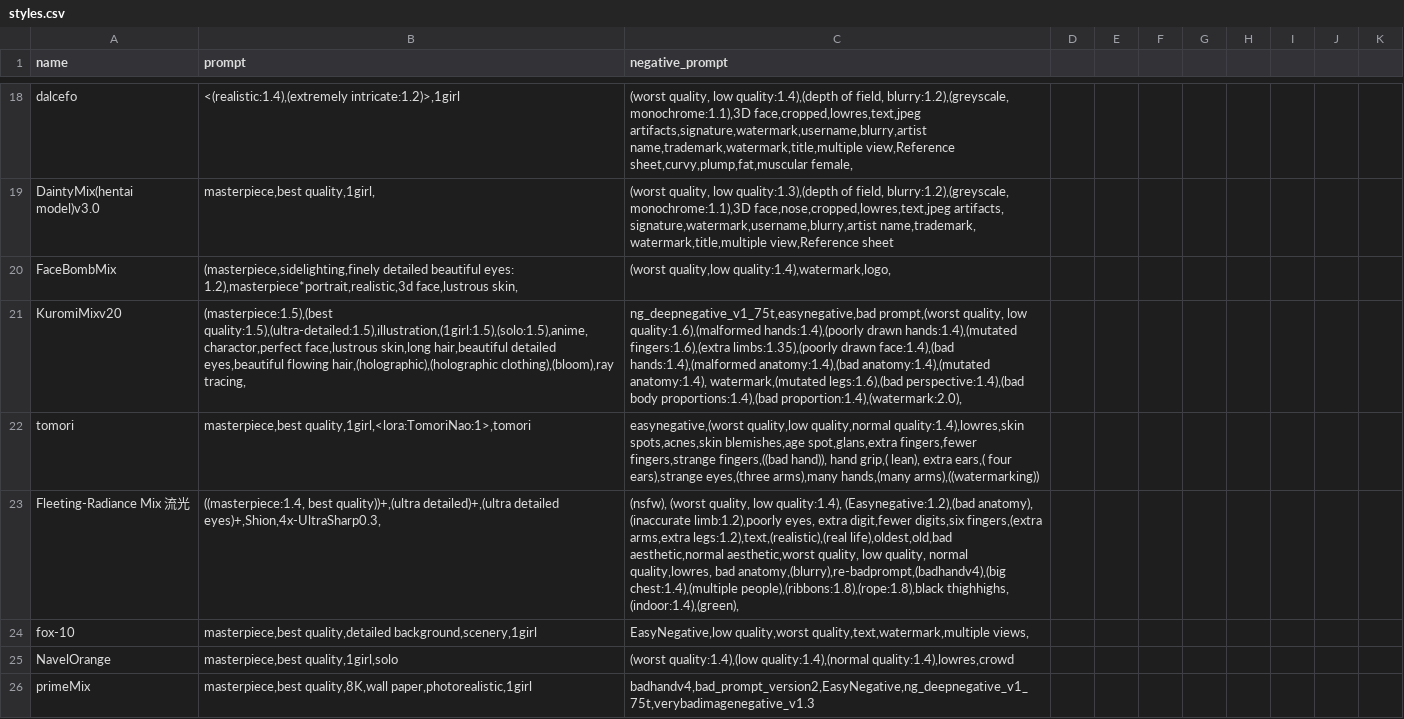
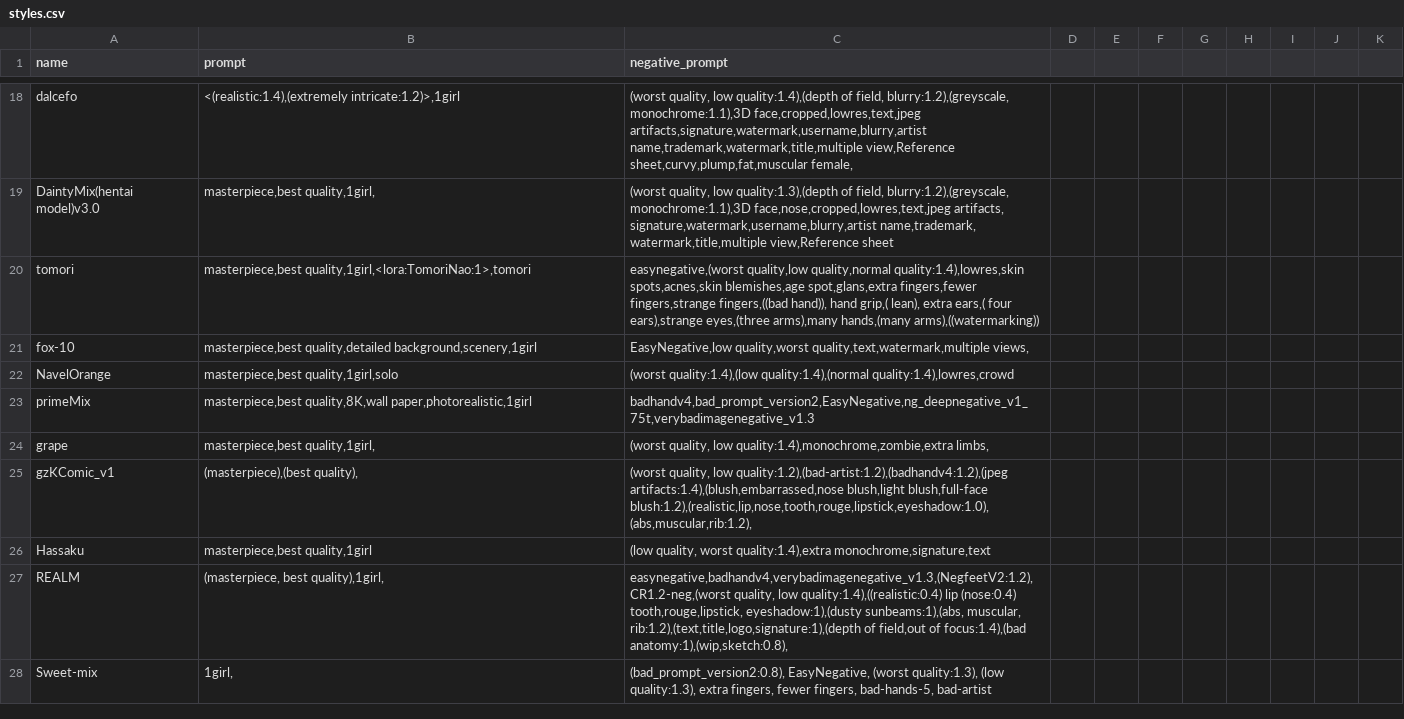
Before and after one commit to Heptoginseng/sd-configs, a CSV file: dist/styles.csv, drawn as a sheet; only a part is shown, gaps mark what is left out; the shorter side is filled out with more unchanged rows; the diff names each change by its address in the sheet, - before the commit and + after, or states it on an @@ line.

Commit message:
Update styles.csv

```diff
--- a/dist/styles.csv
+++ b/dist/styles.csv
-row 20: FaceBombMix | (masterpiece,sidelighting,finely detailed beautiful eyes: 1.2),masterpiece*portrait,realistic,3d face,lustrous skin, | (worst quality,low quality:1.4),watermark,logo,
-row 21: KuromiMixv20 | (masterpiece:1.5),(best quality:1.5),(ultra-detailed:1.5),illustration,(1girl:1.5),(solo:1.5),anime,charactor,perfect face,lustrous skin,long hair,beautiful detailed eyes,beautiful flowing hair,(holographic),(holographic clothing),(bloom),ray tracing, | ng_deepnegative_v1_75t,easynegative,bad prompt,(worst quality, low quality:1.6),(malformed hands:1.4),(poorly drawn hands:1.4),(mutated fingers:1.6),(extra limbs:1.35),(poorly drawn face:1.4),(bad hands:1.4),(malformed anatomy:1.4),(bad anatomy:1.4),(mutated anatomy:1.4), watermark,(mutated legs:1.6),(bad perspective:1.4),(bad body proportions:1.4),(bad proportion:1.4),(watermark:2.0),
-row 23: Fleeting-Radiance Mix 流光 | ((masterpiece:1.4, best quality))+,(ultra detailed)+,(ultra detailed eyes)+,Shion,4x-UltraSharp0.3, | (nsfw), (worst quality, low quality:1.4), (Easynegative:1.2),(bad anatomy), (inaccurate limb:1.2),poorly eyes, extra digit,fewer digits,six fingers,(extra arms,extra legs:1.2),text,(realistic),(real life),oldest,old,bad aesthetic,normal aesthetic,worst quality, low quality, normal quality,lowres, bad anatomy,(blurry),re-badprompt,(badhandv4),(big chest:1.4),(multiple people),(ribbons:1.8),(rope:1.8),black thighhighs, (indoor:1.4),(green),
```
